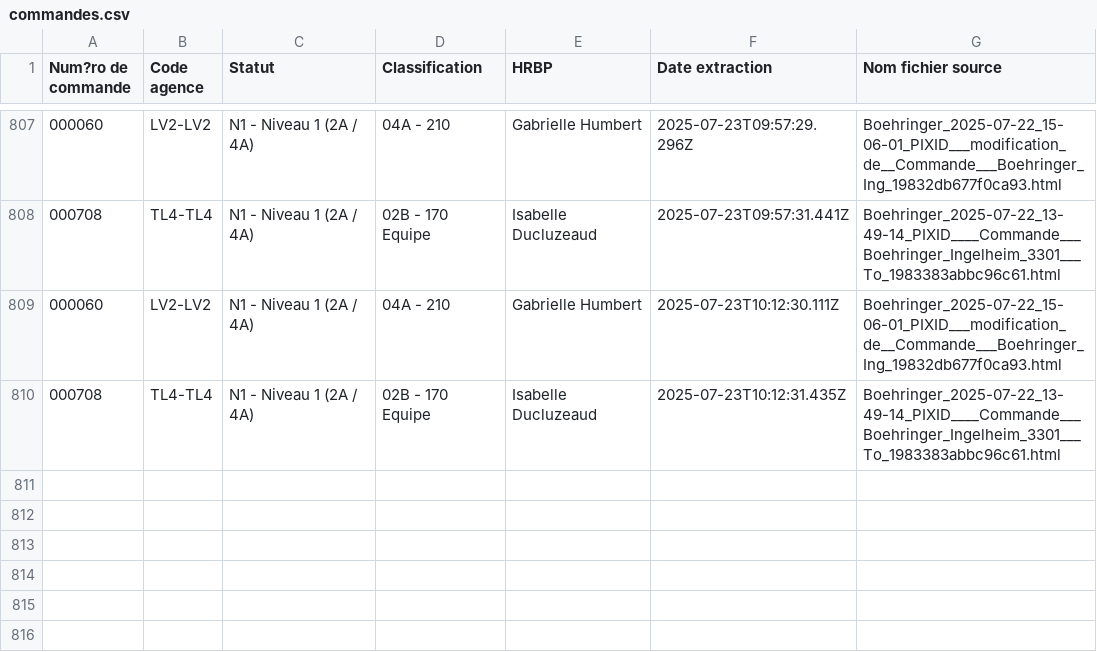
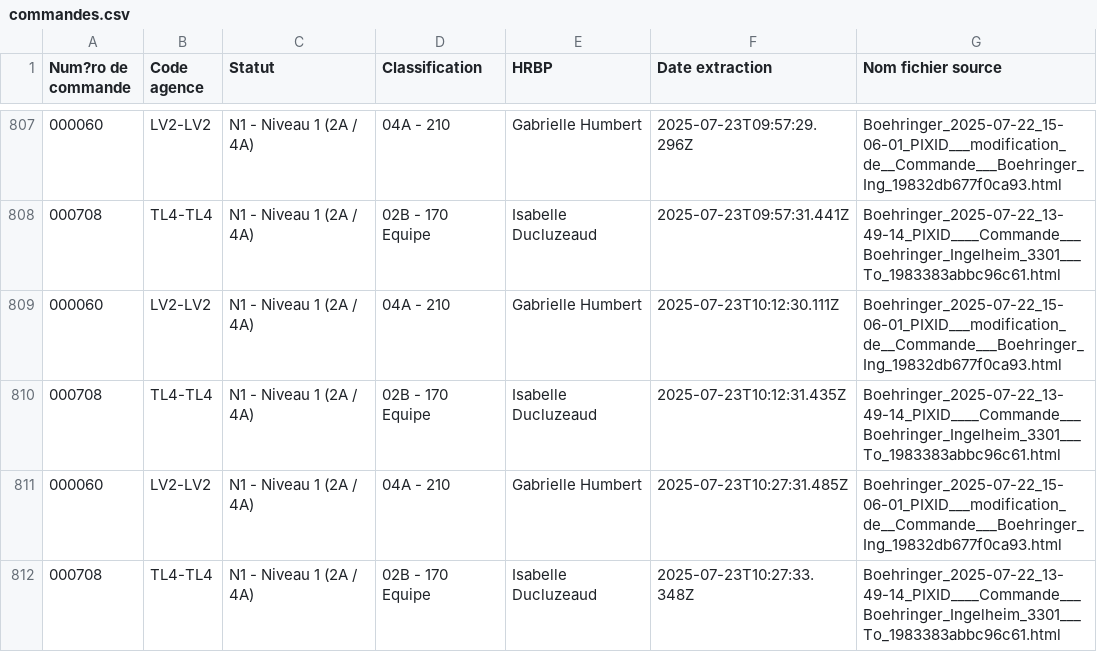
Before and after one commit to younessemlali/xml-boehringer-corrector, a CSV file: commandes.csv, drawn as a sheet; only a part is shown, gaps mark what is left out.

Commit message:
Mise à jour des commandes

```diff
--- a/commandes.csv
+++ b/commandes.csv
@@ -810 +810,3 @@ Num?ro de commande,Code agence,Statut,Classification,HRBP,Date extraction,Nom fi
 000708,TL4-TL4,N1 - Niveau 1 (2A / 4A),02B - 170 Equipe,Isabelle Ducluzeaud,2025-07-23T10:12:31.435Z,Boehringer_2025-07-22_13-49-14_PIXID____Commande___Boehringer_Ingelheim_3301___To_1983383abbc96c61.html
+000060,LV2-LV2,N1 - Niveau 1 (2A / 4A),04A - 210,Gabrielle Humbert,2025-07-23T10:27:31.485Z,Boehringer_2025-07-22_15-06-01_PIXID___modification_de__Commande___Boehringer_Ing_19832db677f0ca93.html
+000708,TL4-TL4,N1 - Niveau 1 (2A / 4A),02B - 170 Equipe,Isabelle Ducluzeaud,2025-07-23T10:27:33.348Z,Boehringer_2025-07-22_13-49-14_PIXID____Commande___Boehringer_Ingelheim_3301___To_1983383abbc96c61.html
```
